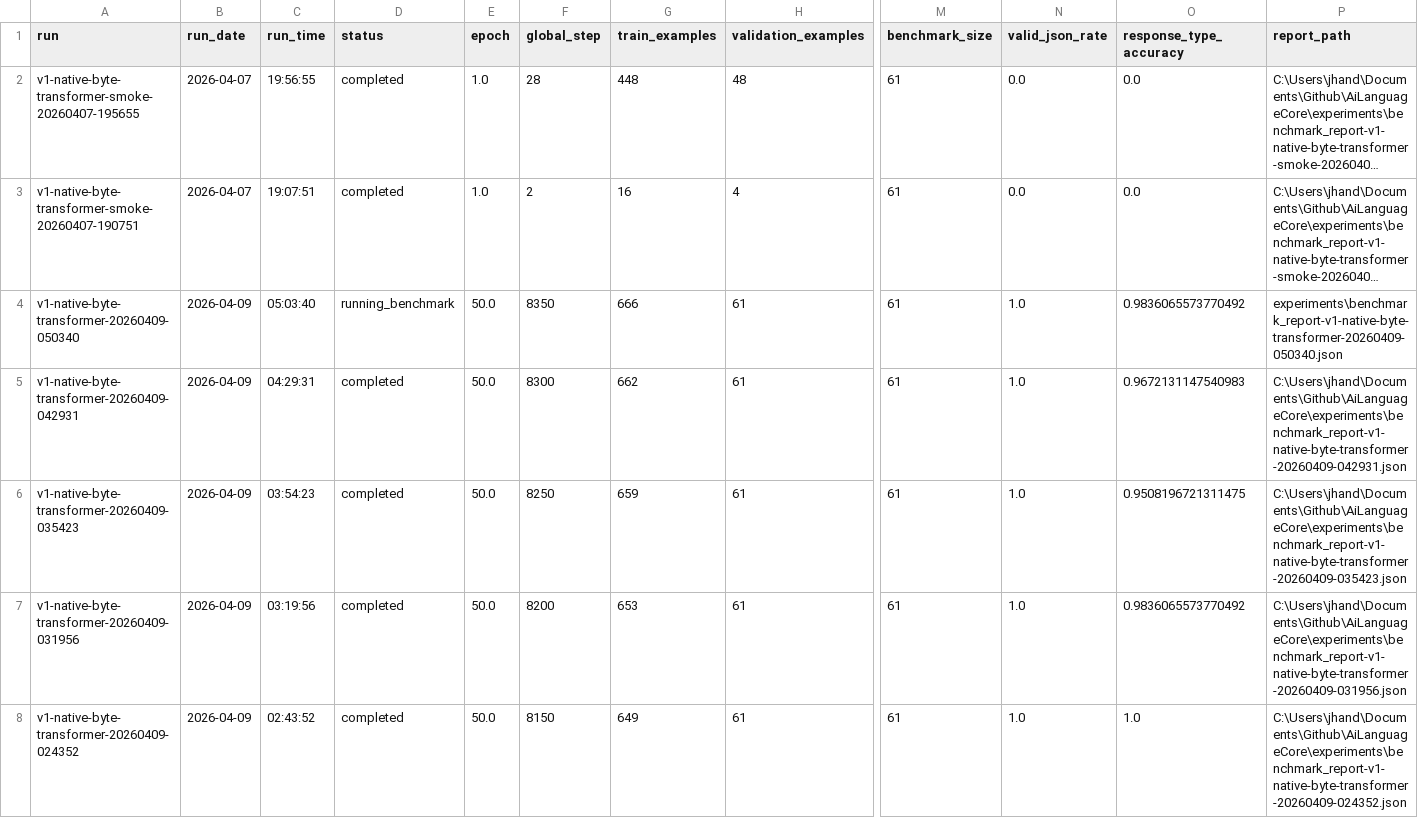
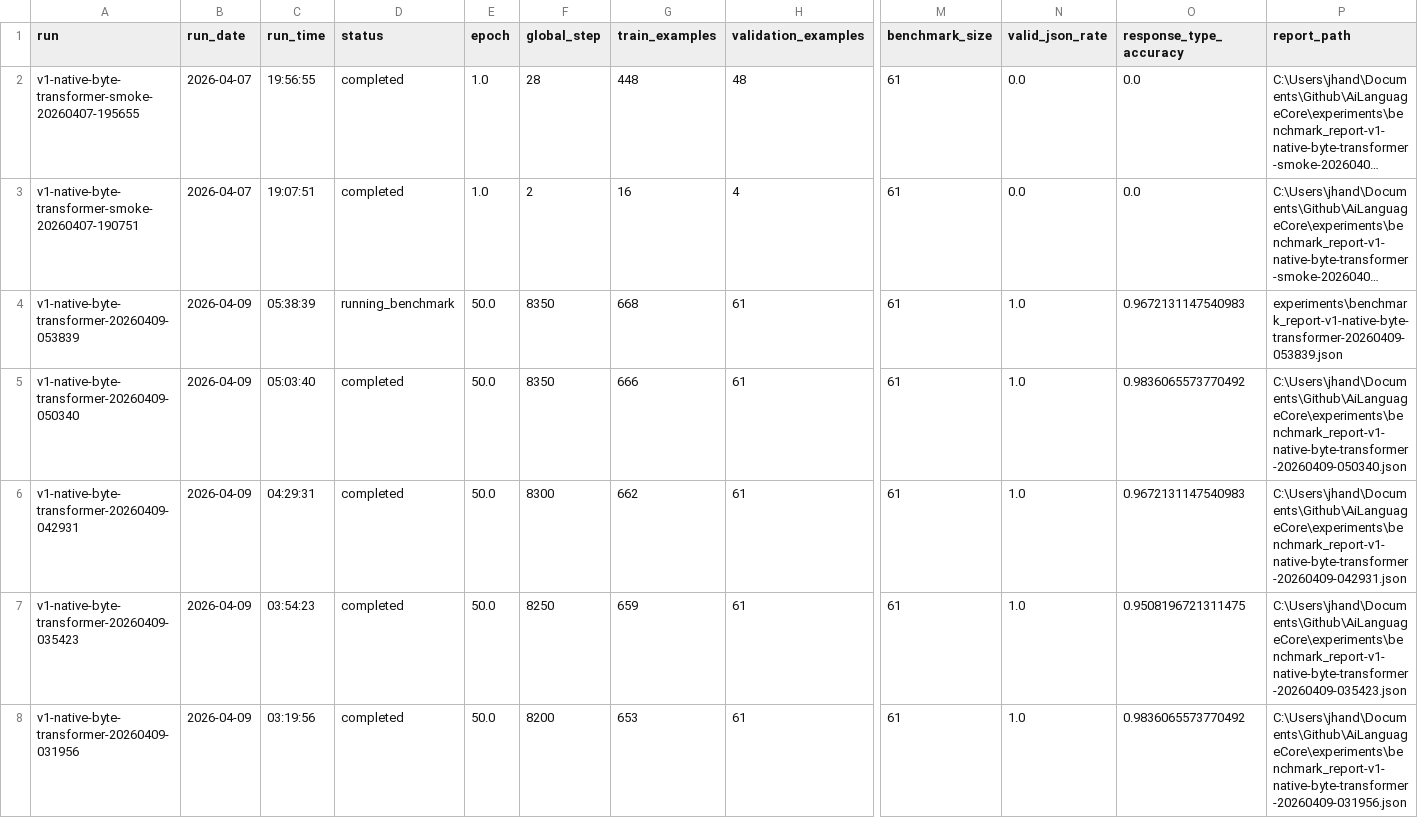
Before and after one commit to TheQuantifier/AiLanguageCore, a CSV file: experiments/training_runs_summary.csv, drawn as a sheet; only a part is shown, gaps mark what is left out; the shorter side is filled out with more unchanged rows; long unchanged cells end in …; addresses are those after the commit; rows hold the shown columns only; the diff names each change by its address in the sheet, - before the commit and + after, or states it on an @@ line.

```diff
--- a/experiments/training_runs_summary.csv
+++ b/experiments/training_runs_summary.csv
+row 4: v1-native-byte-transformer-20260409-053839 | 2026-04-09 | 05:38:39 | running_benchmark | 50.0 | 8350 | 668 | 61 | 61 | 1.0 | 0.9672131147540983 | experiments\benchmark_report-v1-native-byte-transformer-20260409-053839.json
-D5 (status): running_benchmark
+D5 (status): completed
-P5 (report_path): experiments\benchmark_report-v1-native-byte-transformer-20260409-050340.json
+P5 (report_path): C:\Users\jhand\Documents\Github\AiLanguageCore\experiments\benchmark_report-v1-native-byte-transformer-20260409-050340.json
```
Also changed, not shown: 8 other files.
